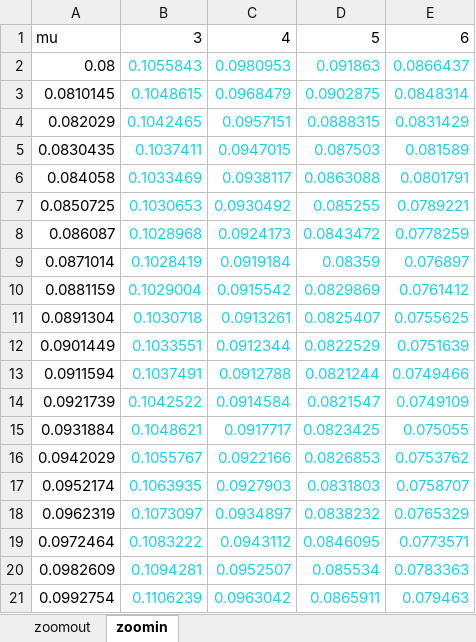
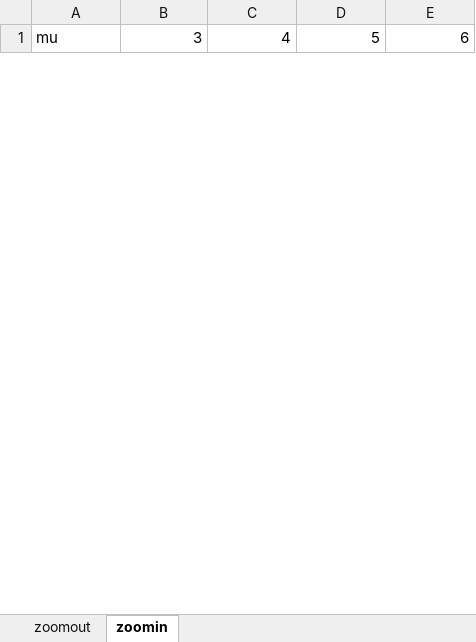
Before and after one commit to Acaciaaa/mott_jain, an Excel workbook: data/singlet_gap.xlsx, sheet zoomin, drawn as a sheet; only a part is shown; values as stored, in another font and other column widths than the file's, no borders; removed rows and columns are numbered as before the commit, all else as after; the diff covers the shown part only; the diff names each change by its address in the sheet, - before the commit and + after, or states it on an @@ line.

```diff
--- a/data/singlet_gap.xlsx (sheet zoomin)
+++ b/data/singlet_gap.xlsx (sheet zoomin)
-row 2: 0.08 | 0.1055843 | 0.0980953 | 0.091863 | 0.0866437
-row 3: 0.0810145 | 0.1048615 | 0.0968479 | 0.0902875 | 0.0848314
-row 4: 0.082029 | 0.1042465 | 0.0957151 | 0.0888315 | 0.0831429
-row 5: 0.0830435 | 0.1037411 | 0.0947015 | 0.087503 | 0.081589
-row 6: 0.084058 | 0.1033469 | 0.0938117 | 0.0863088 | 0.0801791
-row 7: 0.0850725 | 0.1030653 | 0.0930492 | 0.085255 | 0.0789221
-row 8: 0.086087 | 0.1028968 | 0.0924173 | 0.0843472 | 0.0778259
-row 9: 0.0871014 | 0.1028419 | 0.0919184 | 0.08359 | 0.076897
-row 10: 0.0881159 | 0.1029004 | 0.0915542 | 0.0829869 | 0.0761412
-row 11: 0.0891304 | 0.1030718 | 0.0913261 | 0.0825407 | 0.0755625
-row 12: 0.0901449 | 0.1033551 | 0.0912344 | 0.0822529 | 0.0751639
-row 13: 0.0911594 | 0.1037491 | 0.0912788 | 0.0821244 | 0.0749466
-row 14: 0.0921739 | 0.1042522 | 0.0914584 | 0.0821547 | 0.0749109
-row 15: 0.0931884 | 0.1048621 | 0.0917717 | 0.0823425 | 0.075055
-row 16: 0.0942029 | 0.1055767 | 0.0922166 | 0.0826853 | 0.0753762
-row 17: 0.0952174 | 0.1063935 | 0.0927903 | 0.0831803 | 0.0758707
-row 18: 0.0962319 | 0.1073097 | 0.0934897 | 0.0838232 | 0.0765329
-row 19: 0.0972464 | 0.1083222 | 0.0943112 | 0.0846095 | 0.0773571
-row 20: 0.0982609 | 0.1094281 | 0.0952507 | 0.085534 | 0.0783363
-row 21: 0.0992754 | 0.1106239 | 0.0963042 | 0.0865911 | 0.079463
```
Also changed, not shown: 20 added rows and 50 removed rows elsewhere in this sheet, data_discrete/singlet_gap.xlsx, data_square/singlet_gap.xlsx, 28 other files.
